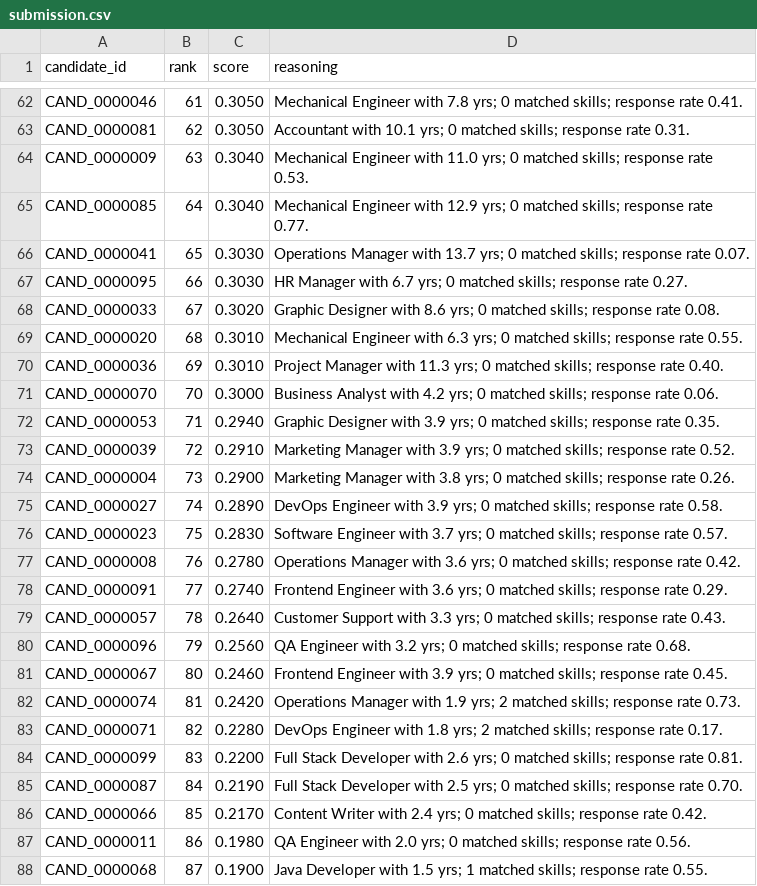
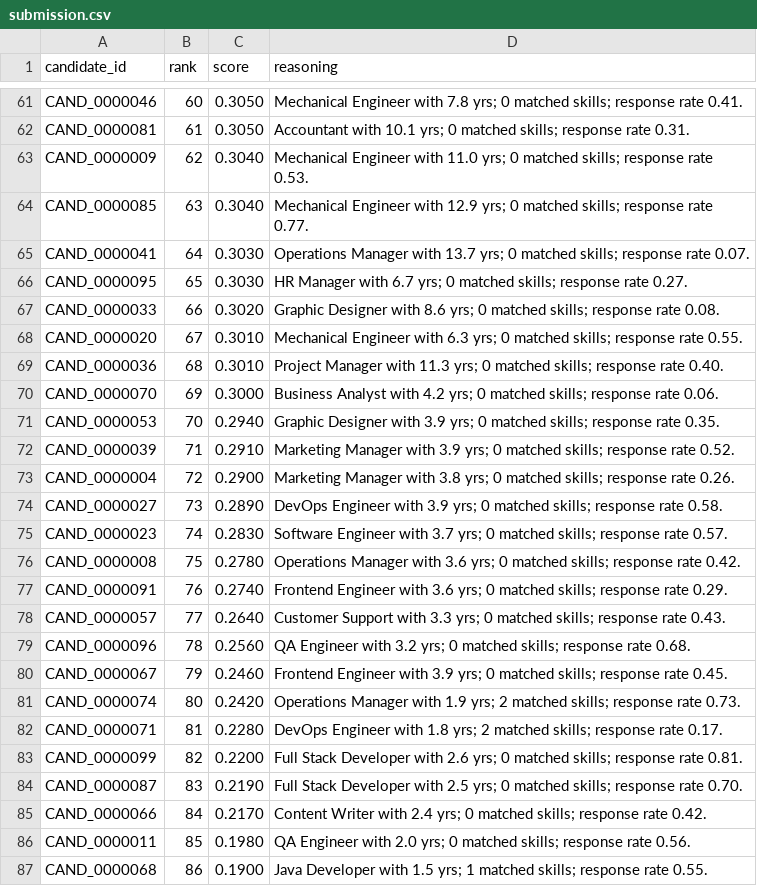
Before and after one commit to maitray-agrawal/TalentMindAI, a CSV file: submission.csv, drawn as a sheet; only a part is shown, gaps mark what is left out; addresses are those after the commit; the diff covers the shown part only; the diff names each change by its address in the sheet, - before the commit and + after, or states it on an @@ line.

```diff
--- a/submission.csv
+++ b/submission.csv
-B61 (rank): 61
+B61 (rank): 60
-B62 (rank): 62
+B62 (rank): 61
-B63 (rank): 63
+B63 (rank): 62
-B64 (rank): 64
+B64 (rank): 63
-B65 (rank): 65
+B65 (rank): 64
-B66 (rank): 66
+B66 (rank): 65
-B67 (rank): 67
+B67 (rank): 66
-B68 (rank): 68
+B68 (rank): 67
-B69 (rank): 69
+B69 (rank): 68
-B70 (rank): 70
+B70 (rank): 69
-B71 (rank): 71
+B71 (rank): 70
-B72 (rank): 72
+B72 (rank): 71
-B73 (rank): 73
+B73 (rank): 72
-B74 (rank): 74
+B74 (rank): 73
-B75 (rank): 75
+B75 (rank): 74
-B76 (rank): 76
+B76 (rank): 75
-B77 (rank): 77
+B77 (rank): 76
-B78 (rank): 78
+B78 (rank): 77
-B79 (rank): 79
+B79 (rank): 78
-B80 (rank): 80
+B80 (rank): 79
-B81 (rank): 81
+B81 (rank): 80
-B82 (rank): 82
+B82 (rank): 81
-B83 (rank): 83
+B83 (rank): 82
-B84 (rank): 84
+B84 (rank): 83
-B85 (rank): 85
+B85 (rank): 84
-B86 (rank): 86
+B86 (rank): 85
-B87 (rank): 87
+B87 (rank): 86
```
Also changed, not shown: 1 removed row and 67 edited cells elsewhere in this file, 4 other files.
